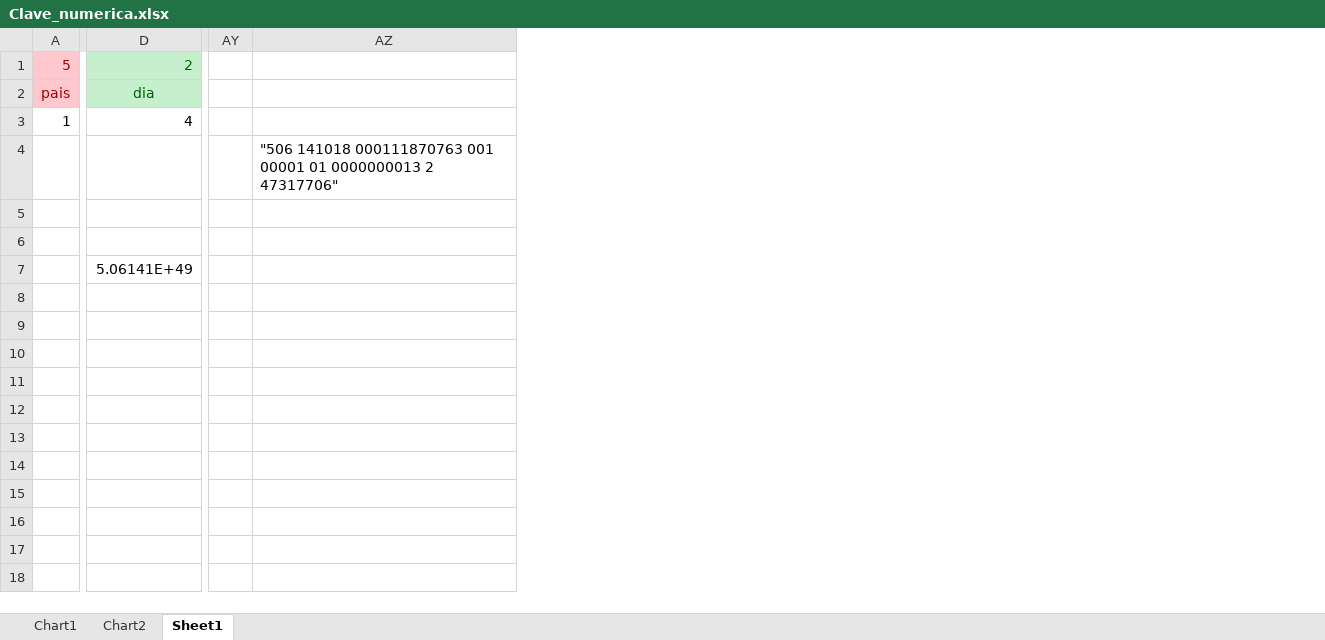
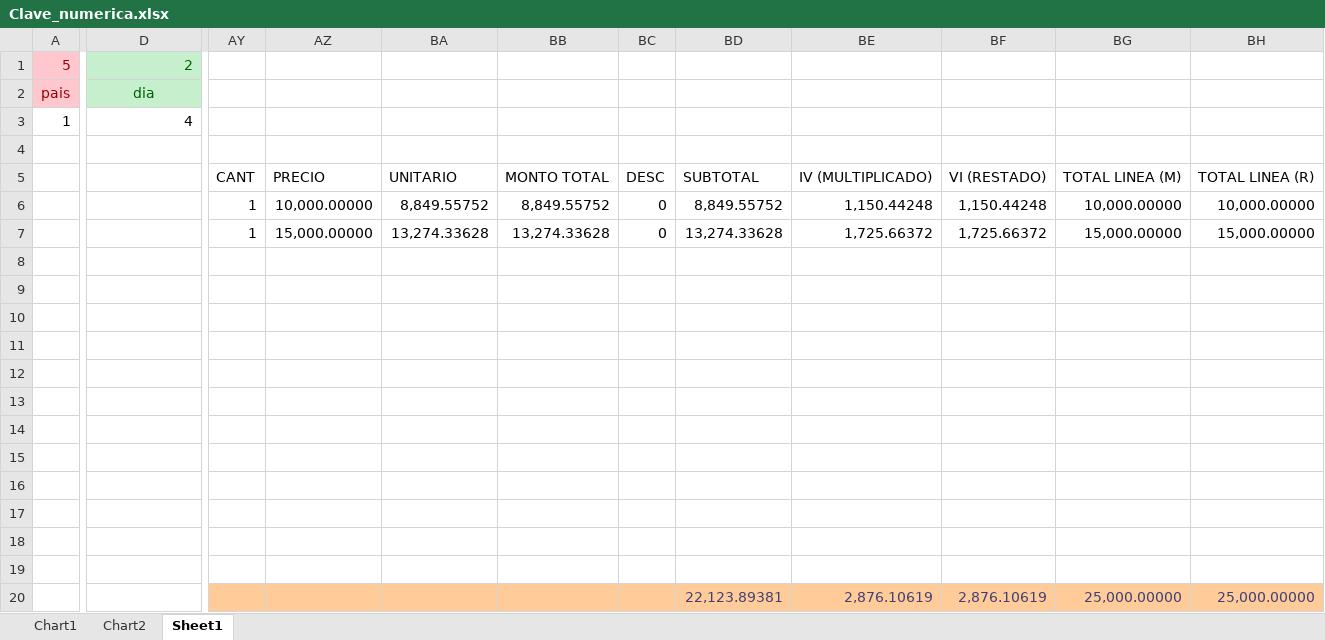
Before and after one commit to jaleon1/Tropical, an Excel workbook: ATV/Clave_numerica.xlsx, sheet Sheet1, drawn as a sheet; only a part is shown, gaps mark what is left out; values as stored, in another font and other column widths than the file's, no borders; removed rows and columns are numbered as before the commit, all else as after; rows hold the shown columns only; the diff names each change by its address in the sheet, - before the commit and + after, or states it on an @@ line.

```diff
--- a/ATV/Clave_numerica.xlsx (sheet Sheet1)
+++ b/ATV/Clave_numerica.xlsx (sheet Sheet1)
-column AY, empty
-column AZ, row 4: "506 141018 000111870763 001 00001 01 0000000013 2 47317706"
+column AY, rows 5-7: CANT | 1 | 1
+column AZ, rows 5-7: PRECIO | 10,000.00000 | 15,000.00000
+column BA, rows 5-7: UNITARIO | 8,849.55752 | 13,274.33628
+column BB, rows 5-7: MONTO TOTAL | 8,849.55752 | 13,274.33628
+column BC, rows 5-7: DESC | 0 | 0
+column BD, rows 5-7: SUBTOTAL | 8,849.55752 | 13,274.33628
+column BE, rows 5-7: IV (MULTIPLICADO) | 1,150.44248 | 1,725.66372
+column BF, rows 5-7: VI (RESTADO) | 1,150.44248 | 1,725.66372
+column BG, rows 5-7: TOTAL LINEA (M) | 10,000.00000 | 15,000.00000
+column BH, rows 5-7: TOTAL LINEA (R) | 10,000.00000 | 15,000.00000
-row 6: (empty)
+row 6:  |  | 1 | 10,000.00000 | 8,849.55752 | 8,849.55752 | 0 | 8,849.55752 | 1,150.44248 | 1,150.44248 | 10,000.00000 | 10,000.00000
-D7: 5.06141E+49
+D7: (empty)
+row 8: (empty)
+row 9: (empty)
+row 10: (empty)
+row 11: (empty)
+row 12: (empty)
+row 13: (empty)
+row 14: (empty)
+row 15: (empty)
+row 16: (empty)
+row 17: (empty)
+row 18: (empty)
+row 19: (empty)
+row 20:  |  |  |  |  |  |  | 22,123.89381 | 2,876.10619 | 2,876.10619 | 25,000.00000 | 25,000.00000
```
Also changed, not shown: charts or pictures, 3 other files.
